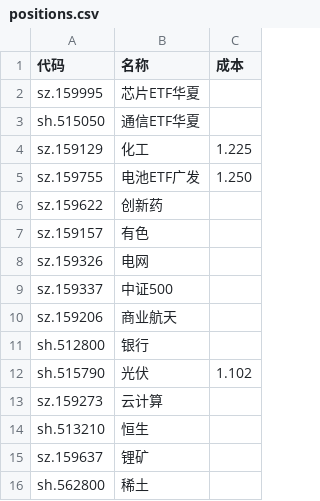
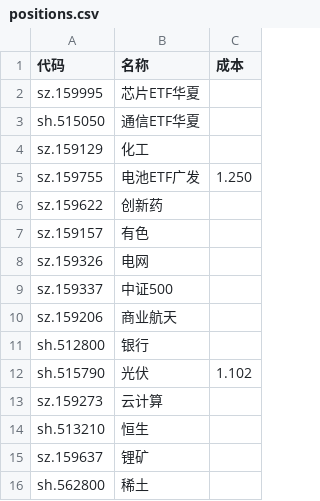
Before and after one commit to Black-Dress/stack, a CSV file: data/positions.csv, drawn as a sheet.

```diff
--- a/data/positions.csv
+++ b/data/positions.csv
@@ -3,3 +3,3 @@ sz.159995,芯片ETF华夏
 sh.515050,通信ETF华夏
-sz.159129,化工,1.225
+sz.159129,化工
 sz.159755,电池ETF广发,1.250
```
Also changed, not shown: 5 other files.
